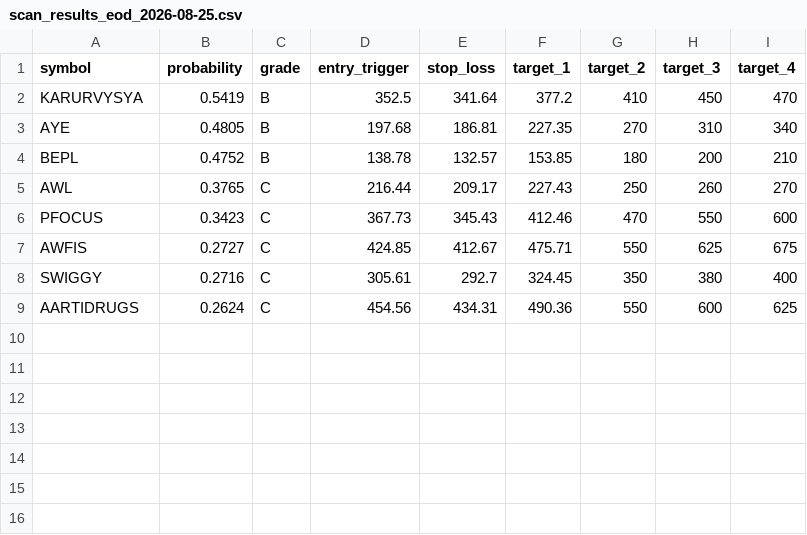
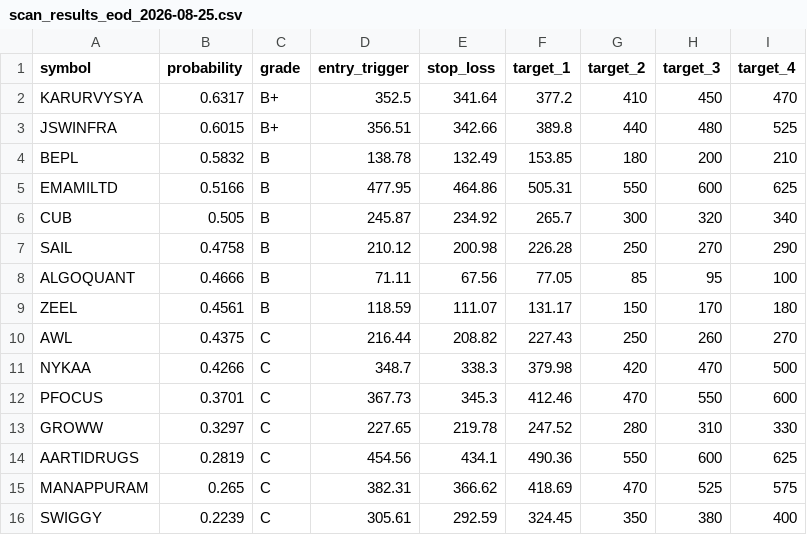
Before and after one commit to spy15007-arch/nifty-scnr, a CSV file: reports/eod/scan_results_eod_2026-08-25.csv, drawn as a sheet.

```diff
--- a/reports/eod/scan_results_eod_2026-08-25.csv
+++ b/reports/eod/scan_results_eod_2026-08-25.csv
@@ -1,9 +1,16 @@
 symbol,probability,grade,entry_trigger,stop_loss,target_1,target_2,target_3,target_4
-KARURVYSYA,0.5419,B,352.5,341.64,377.2,410,450,470
-AYE,0.4805,B,197.68,186.81,227.35,270,310,340
-BEPL,0.4752,B,138.78,132.57,153.85,180,200,210
-AWL,0.3765,C,216.44,209.17,227.43,250,260,270
-PFOCUS,0.3423,C,367.73,345.43,412.46,470,550,600
-AWFIS,0.2727,C,424.85,412.67,475.71,550,625,675
-SWIGGY,0.2716,C,305.61,292.7,324.45,350,380,400
-AARTIDRUGS,0.2624,C,454.56,434.31,490.36,550,600,625
+KARURVYSYA,0.6317,B+,352.5,341.64,377.2,410,450,470
+JSWINFRA,0.6015,B+,356.51,342.66,389.8,440,480,525
+BEPL,0.5832,B,138.78,132.49,153.85,180,200,210
+EMAMILTD,0.5166,B,477.95,464.86,505.31,550,600,625
+CUB,0.505,B,245.87,234.92,265.7,300,320,340
+SAIL,0.4758,B,210.12,200.98,226.28,250,270,290
+ALGOQUANT,0.4666,B,71.11,67.56,77.05,85,95,100
+ZEEL,0.4561,B,118.59,111.07,131.17,150,170,180
+AWL,0.4375,C,216.44,208.82,227.43,250,260,270
+NYKAA,0.4266,C,348.7,338.3,379.98,420,470,500
+PFOCUS,0.3701,C,367.73,345.3,412.46,470,550,600
+GROWW,0.3297,C,227.65,219.78,247.52,280,310,330
+AARTIDRUGS,0.2819,C,454.56,434.1,490.36,550,600,625
+MANAPPURAM,0.265,C,382.31,366.62,418.69,470,525,575
+SWIGGY,0.2239,C,305.61,292.59,324.45,350,380,400
```
Also changed, not shown: scan_results_eod.csv, 3 other files.
